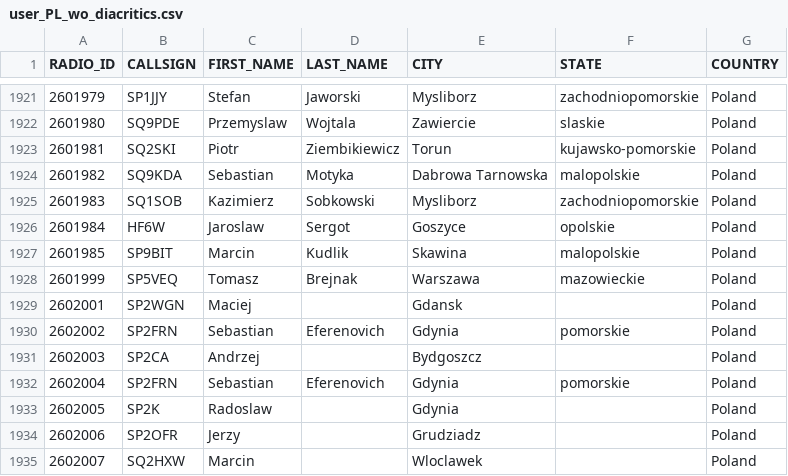
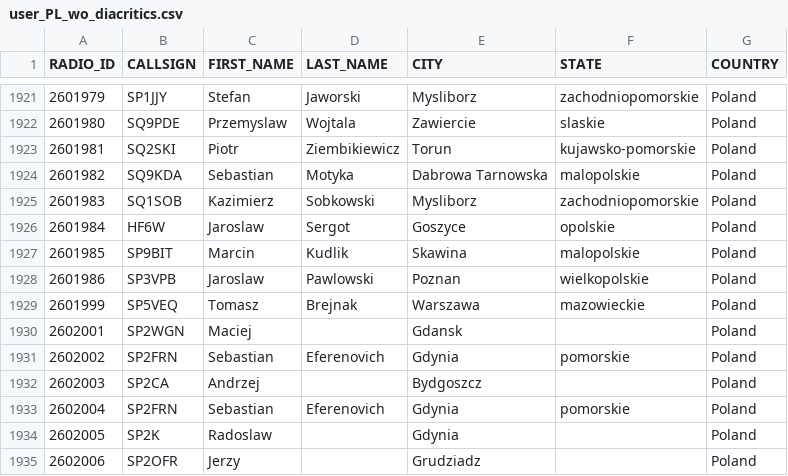
Before and after one commit to walczakkamil/dmr_users, a CSV file: user_PL_wo_diacritics.csv, drawn as a sheet; only a part is shown, gaps mark what is left out; the shorter side is filled out with more unchanged rows; the diff names each change by its address in the sheet, - before the commit and + after, or states it on an @@ line.

Commit message:
Updated: 2023-09-21-01-00

```diff
--- a/user_PL_wo_diacritics.csv
+++ b/user_PL_wo_diacritics.csv
+row 1928: 2601986 | SP3VPB | Jaroslaw | Pawlowski | Poznan | wielkopolskie | Poland
```
